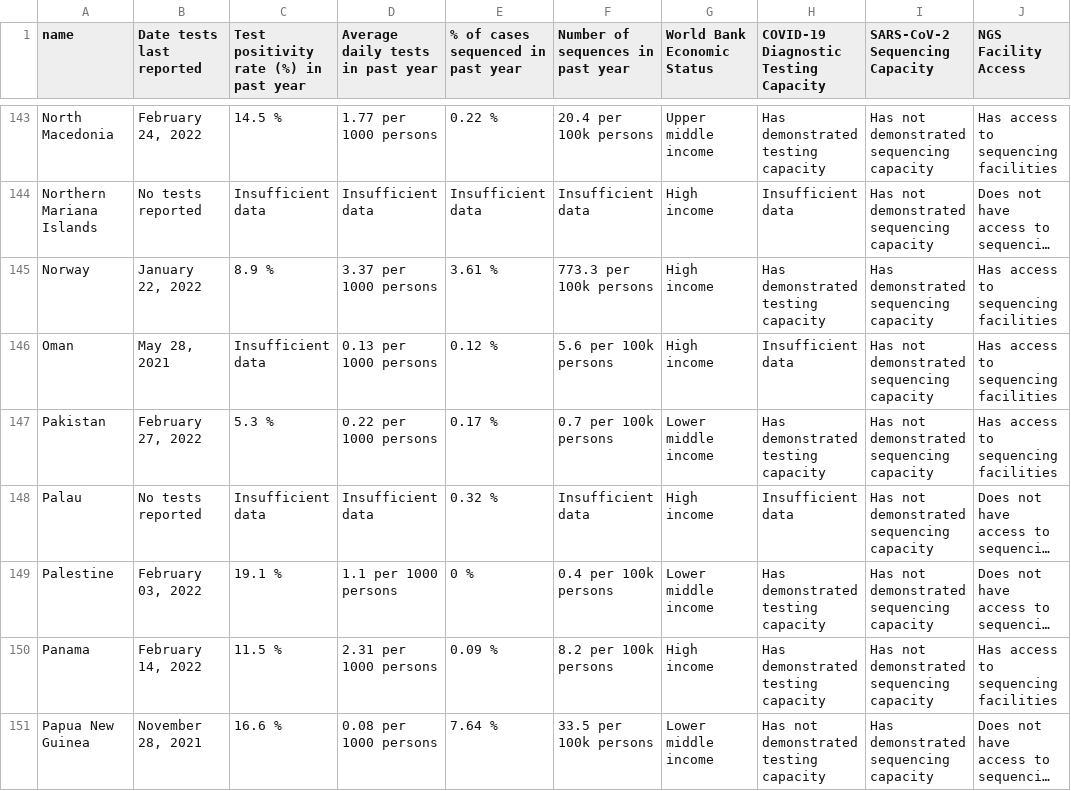
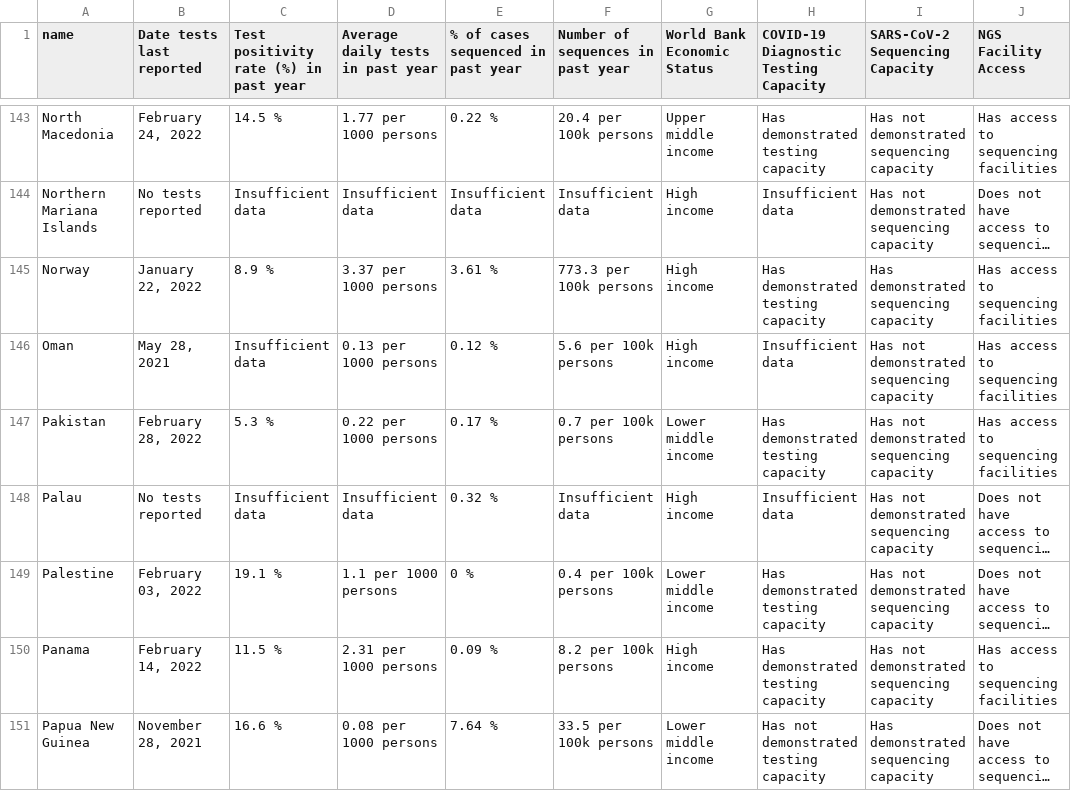
Before and after one commit to PandemicPreventionInstitute/NGS-Capacity-map, a CSV file: data/NGS_Data_Tables/March_2022/public/clean_dataset.csv, drawn as a sheet; only a part is shown, gaps mark what is left out; long unchanged cells end in …; the diff covers the shown part only; the diff names each change by its address in the sheet, - before the commit and + after, or states it on an @@ line.

```diff
--- a/data/NGS_Data_Tables/March_2022/public/clean_dataset.csv
+++ b/data/NGS_Data_Tables/March_2022/public/clean_dataset.csv
-B147 (Date tests last reported): February 27, 2022
+B147 (Date tests last reported): February 28, 2022
```
Also changed, not shown: 13 edited cells elsewhere in this file, data/NGS_Data_Tables/March_2022/PPI/find_changed_archetypes.csv, data/NGS_Data_Tables/March_2022/PPI/find_delayed_test_reporting.csv, 3 other files.
